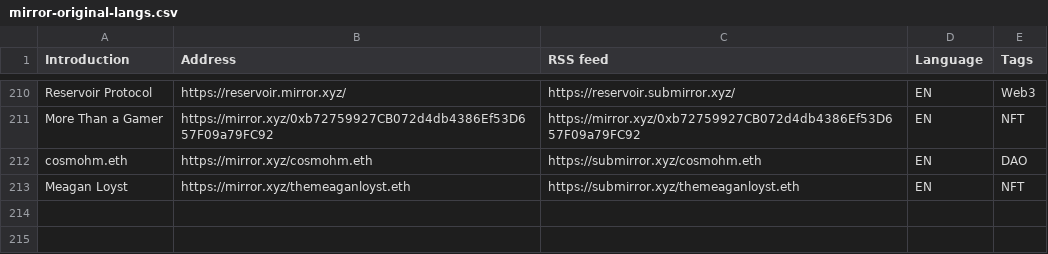
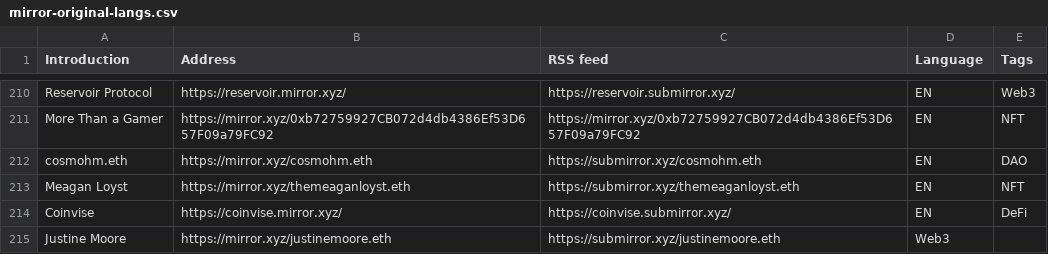
Before and after one commit to dbarobin/awesome-mirror, a CSV file: mirror-original-langs.csv, drawn as a sheet; only a part is shown, gaps mark what is left out.

Commit message:
Add multiple feed

```diff
--- a/mirror-original-langs.csv
+++ b/mirror-original-langs.csv
@@ -213 +213,3 @@ cosmohm.eth, https://mirror.xyz/cosmohm.eth, https://submirror.xyz/cosmohm.eth,
 Meagan Loyst, https://mirror.xyz/themeaganloyst.eth, https://submirror.xyz/themeaganloyst.eth, EN, NFT
+Coinvise, https://coinvise.mirror.xyz/, https://coinvise.submirror.xyz/, EN, DeFi
+Justine Moore, https://mirror.xyz/justinemoore.eth, https://submirror.xyz/justinemoore.eth, Web3
```
Also changed, not shown: mirror-original.csv.
